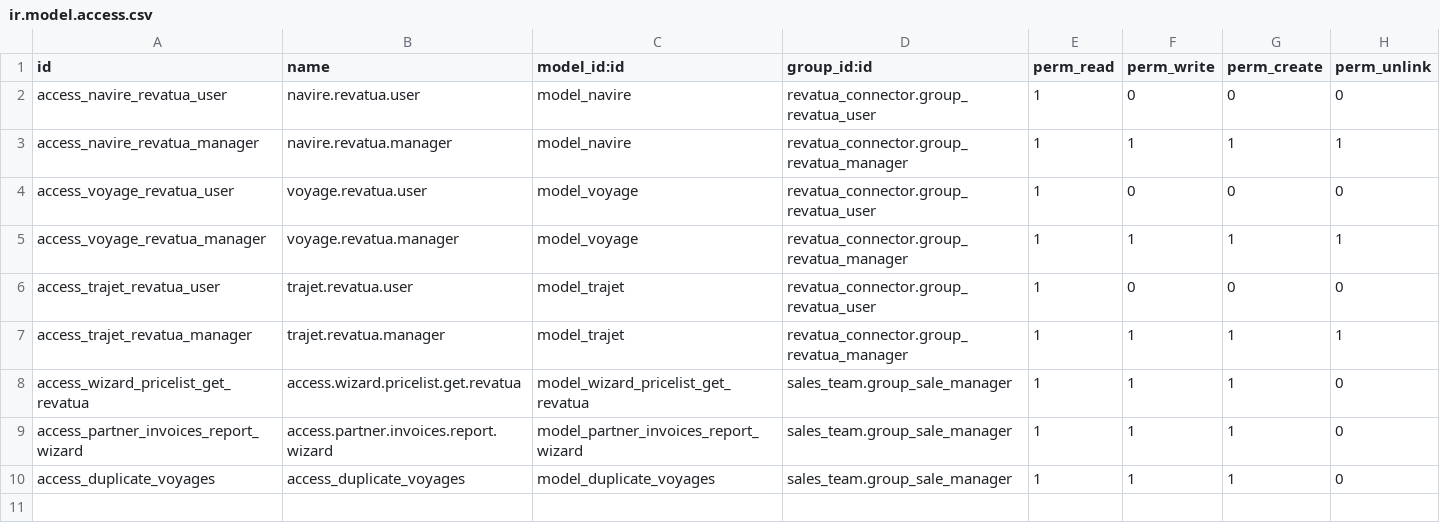
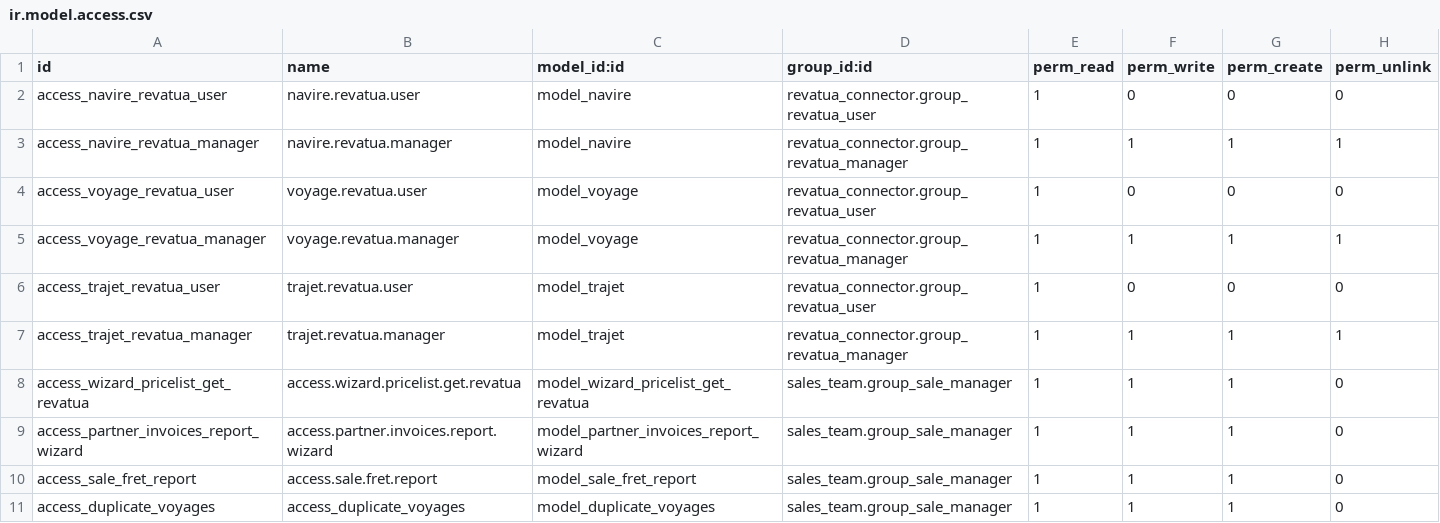
Before and after one commit to invitu/revatua_armateur, a CSV file: security/ir.model.access.csv, drawn as a sheet.

Commit message:
[ADD] Add reporting pivot view

```diff
--- a/security/ir.model.access.csv
+++ b/security/ir.model.access.csv
@@ -9,2 +9,3 @@ access_wizard_pricelist_get_revatua,access.wizard.pricelist.get.revatua,model_wi
 access_partner_invoices_report_wizard,access.partner.invoices.report.wizard,model_partner_invoices_report_wizard,sales_team.group_sale_manager,1,1,1,0
+access_sale_fret_report,access.sale.fret.report,model_sale_fret_report,sales_team.group_sale_manager,1,1,1,0
 access_duplicate_voyages,access_duplicate_voyages,model_duplicate_voyages,sales_team.group_sale_manager,1,1,1,0
```
Also changed, not shown: 4 other files.
